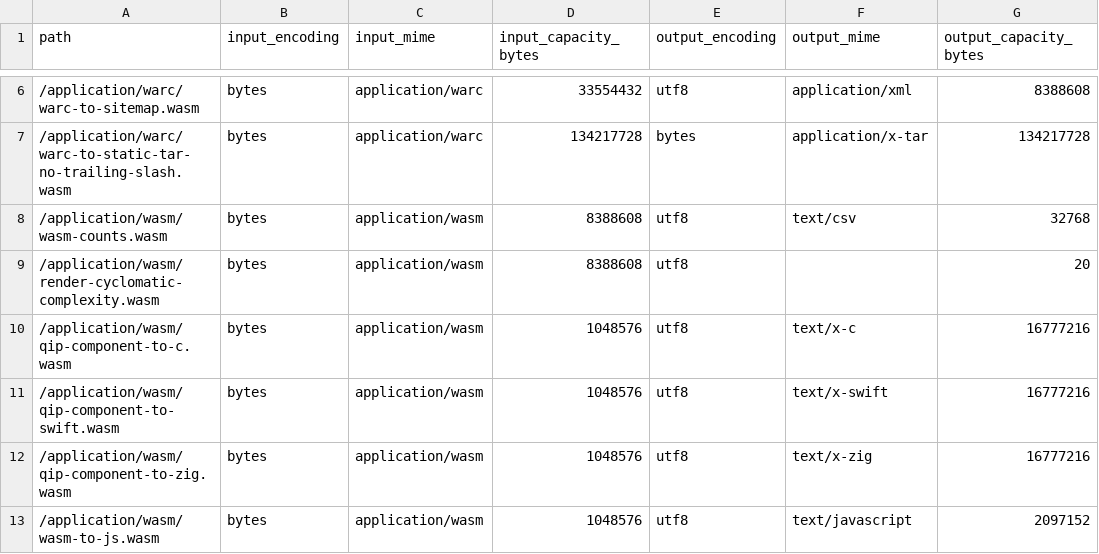
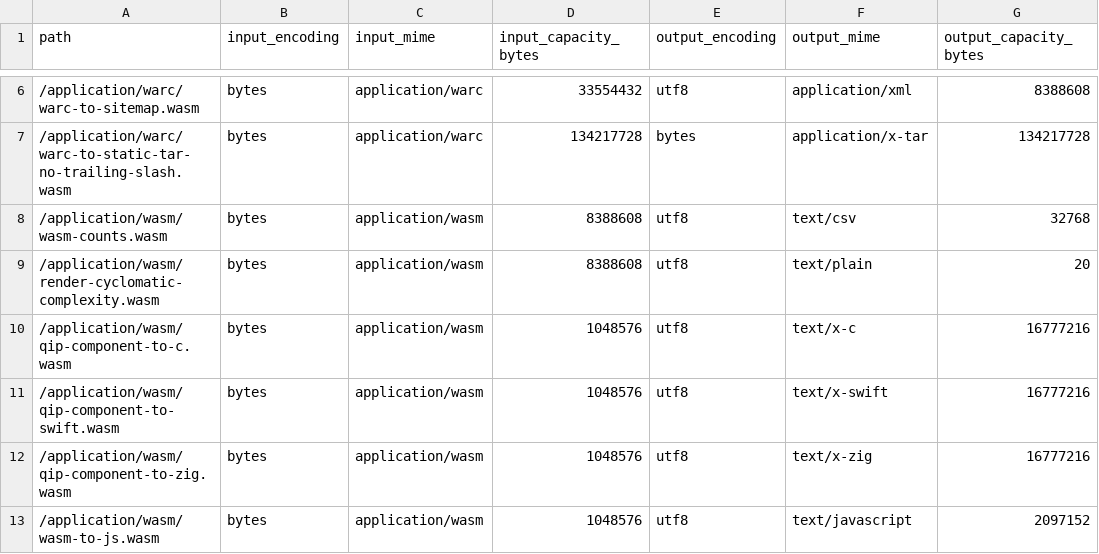
Before and after one commit to royalicing/qip, a CSV file: site/data/component-catalog.csv, drawn as a sheet; only a part is shown, gaps mark what is left out.

```diff
--- a/site/data/component-catalog.csv
+++ b/site/data/component-catalog.csv
@@ -8,3 +8,3 @@ path,input_encoding,input_mime,input_capacity_bytes,output_encoding,output_mime,
 /application/wasm/wasm-counts.wasm,bytes,application/wasm,8388608,utf8,text/csv,32768
-/application/wasm/render-cyclomatic-complexity.wasm,bytes,application/wasm,8388608,utf8,,20
+/application/wasm/render-cyclomatic-complexity.wasm,bytes,application/wasm,8388608,utf8,text/plain,20
 /application/wasm/qip-component-to-c.wasm,bytes,application/wasm,1048576,utf8,text/x-c,16777216
```
Also changed, not shown: 8 other files.
